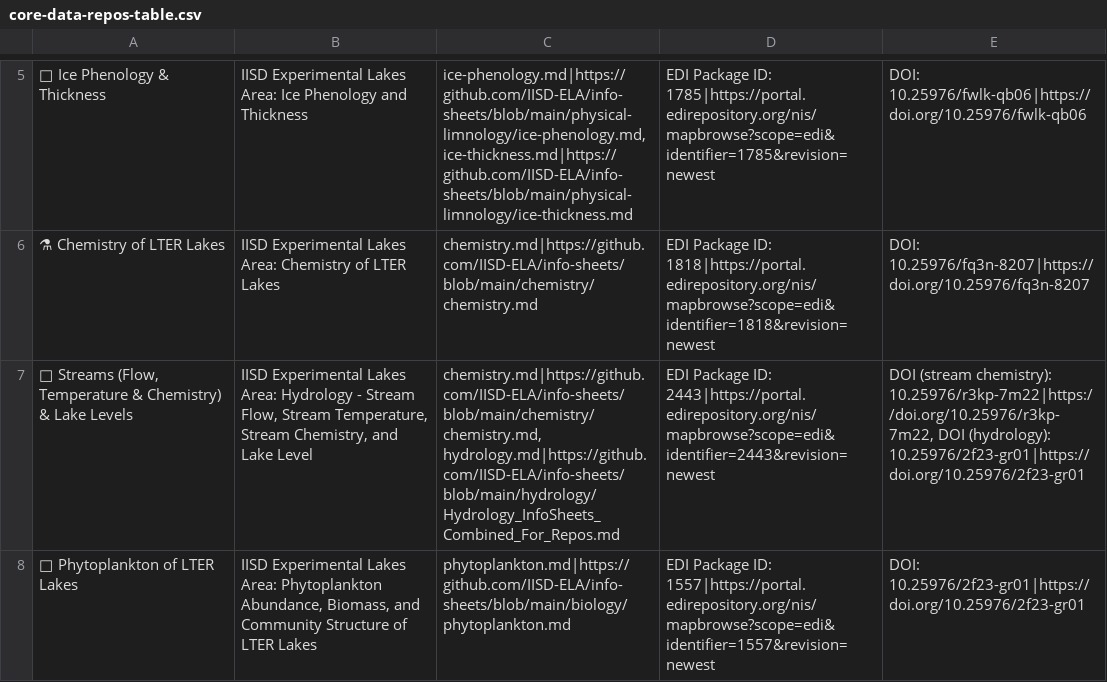
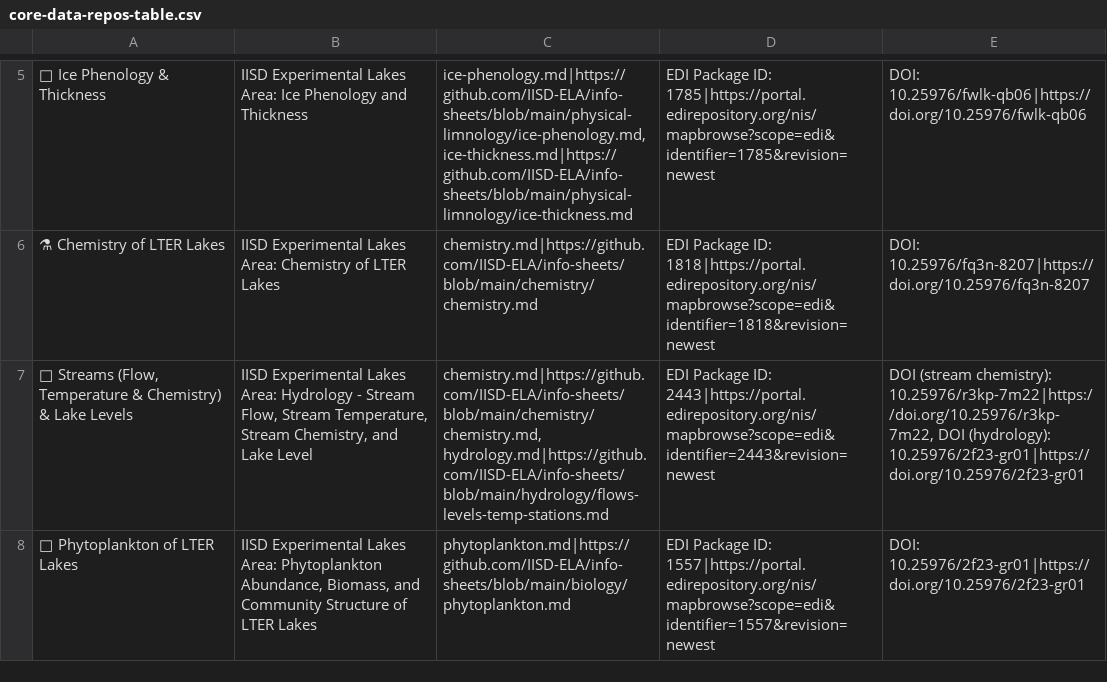
Before and after one commit to IISD-ELA/core-data-repos, a CSV file: data/core-data-repos-table.csv, drawn as a sheet; only a part is shown, gaps mark what is left out; the diff names each change by its address in the sheet, - before the commit and + after, or states it on an @@ line.

```diff
--- a/data/core-data-repos-table.csv
+++ b/data/core-data-repos-table.csv
-C7: chemistry.md|https://github.com/IISD-ELA/info-sheets/blob/main/chemistry/chemistry.md, hydrology.md|https://github.com/IISD-ELA/info-sheets/blob/main/hydrology/Hydrology_InfoSheets_Combined_For_Repos.md
+C7: chemistry.md|https://github.com/IISD-ELA/info-sheets/blob/main/chemistry/chemistry.md, hydrology.md|https://github.com/IISD-ELA/info-sheets/blob/main/hydrology/flows-levels-temp-stations.md
```
Also changed, not shown: 1 other file.
